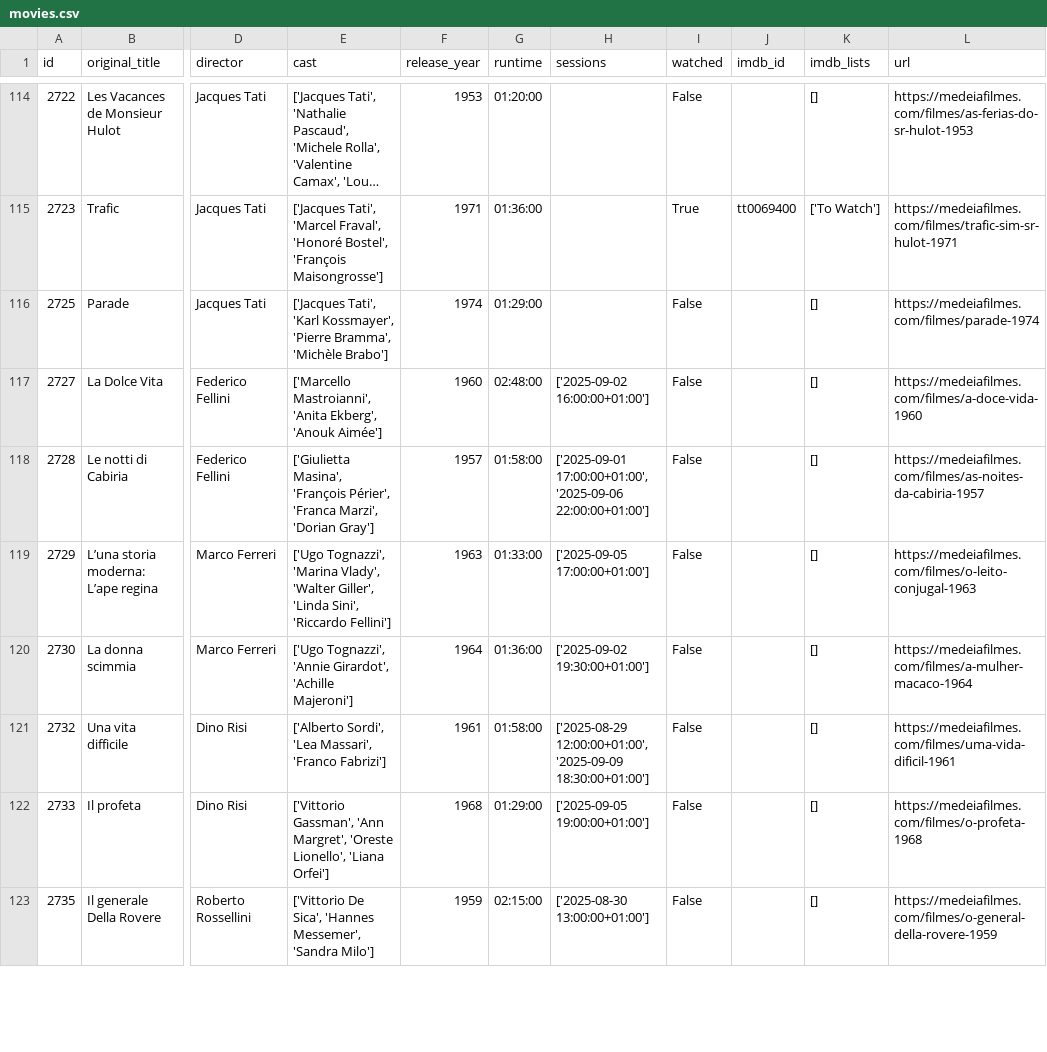
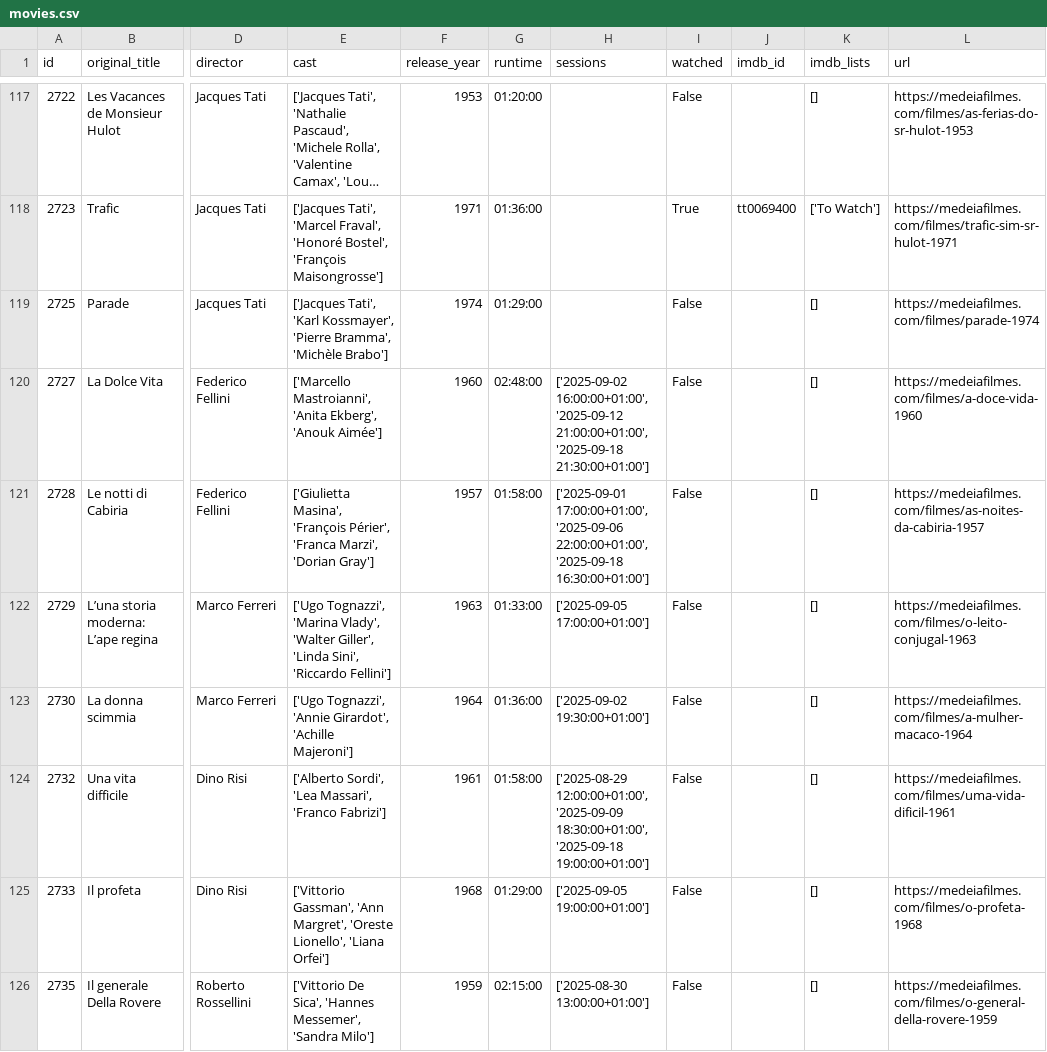
Before and after one commit to andrebastosdias/medeia-imdb, a CSV file: data/movies.csv, drawn as a sheet; only a part is shown, gaps mark what is left out; long unchanged cells end in …; addresses are those after the commit; the diff covers the shown part only; the diff names each change by its address in the sheet, - before the commit and + after, or states it on an @@ line.

```diff
--- a/data/movies.csv
+++ b/data/movies.csv
-H120 (sessions): ['2025-09-02 16:00:00+01:00']
+H120 (sessions): ['2025-09-02 16:00:00+01:00', '2025-09-12 21:00:00+01:00', '2025-09-18 21:30:00+01:00']
-H121 (sessions): …17:00:00+01:00', '2025-09-06 22:00:00+01:00']
+H121 (sessions): …17:00:00+01:00', '2025-09-06 22:00:00+01:00', '2025-09-18 16:30:00+01:00']
-H124 (sessions): …12:00:00+01:00', '2025-09-09 18:30:00+01:00']
+H124 (sessions): …12:00:00+01:00', '2025-09-09 18:30:00+01:00', '2025-09-18 19:00:00+01:00']
```
Also changed, not shown: 9 added rows and 25 edited cells elsewhere in this file, 1 other file.
